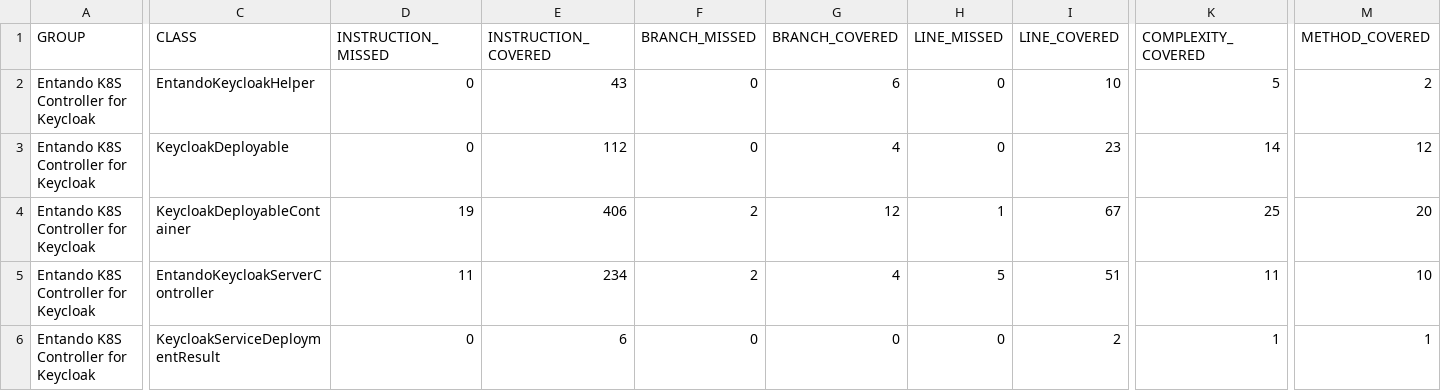
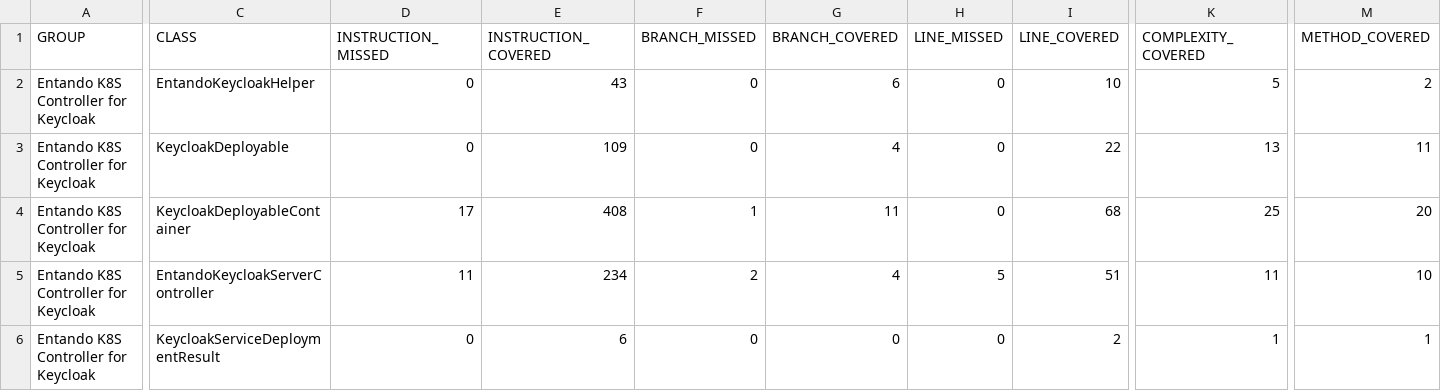
Before and after one commit to entando-k8s/devops-results-2021-01-29, a CSV file: entando-k8s-keycloak-controller/PR-21/jacoco/jacoco.csv, drawn as a sheet; only a part is shown, gaps mark what is left out; the diff covers the shown part only; the diff names each change by its address in the sheet, - before the commit and + after, or states it on an @@ line.

Commit message:
Publishing files for path entando-k8s-keycloak-controller/PR-21

```diff
--- a/entando-k8s-keycloak-controller/PR-21/jacoco/jacoco.csv
+++ b/entando-k8s-keycloak-controller/PR-21/jacoco/jacoco.csv
-E3 (INSTRUCTION_COVERED): 112
+E3 (INSTRUCTION_COVERED): 109
-I3 (LINE_COVERED): 23
+I3 (LINE_COVERED): 22
-K3 (COMPLEXITY_COVERED): 14
+K3 (COMPLEXITY_COVERED): 13
-M3 (METHOD_COVERED): 12
+M3 (METHOD_COVERED): 11
-D4 (INSTRUCTION_MISSED): 19
+D4 (INSTRUCTION_MISSED): 17
-E4 (INSTRUCTION_COVERED): 406
+E4 (INSTRUCTION_COVERED): 408
-F4 (BRANCH_MISSED): 2
+F4 (BRANCH_MISSED): 1
-G4 (BRANCH_COVERED): 12
+G4 (BRANCH_COVERED): 11
-H4 (LINE_MISSED): 1
+H4 (LINE_MISSED): 0
-I4 (LINE_COVERED): 67
+I4 (LINE_COVERED): 68
```
Also changed, not shown: 1 edited cell elsewhere in this file, 22 other files.
